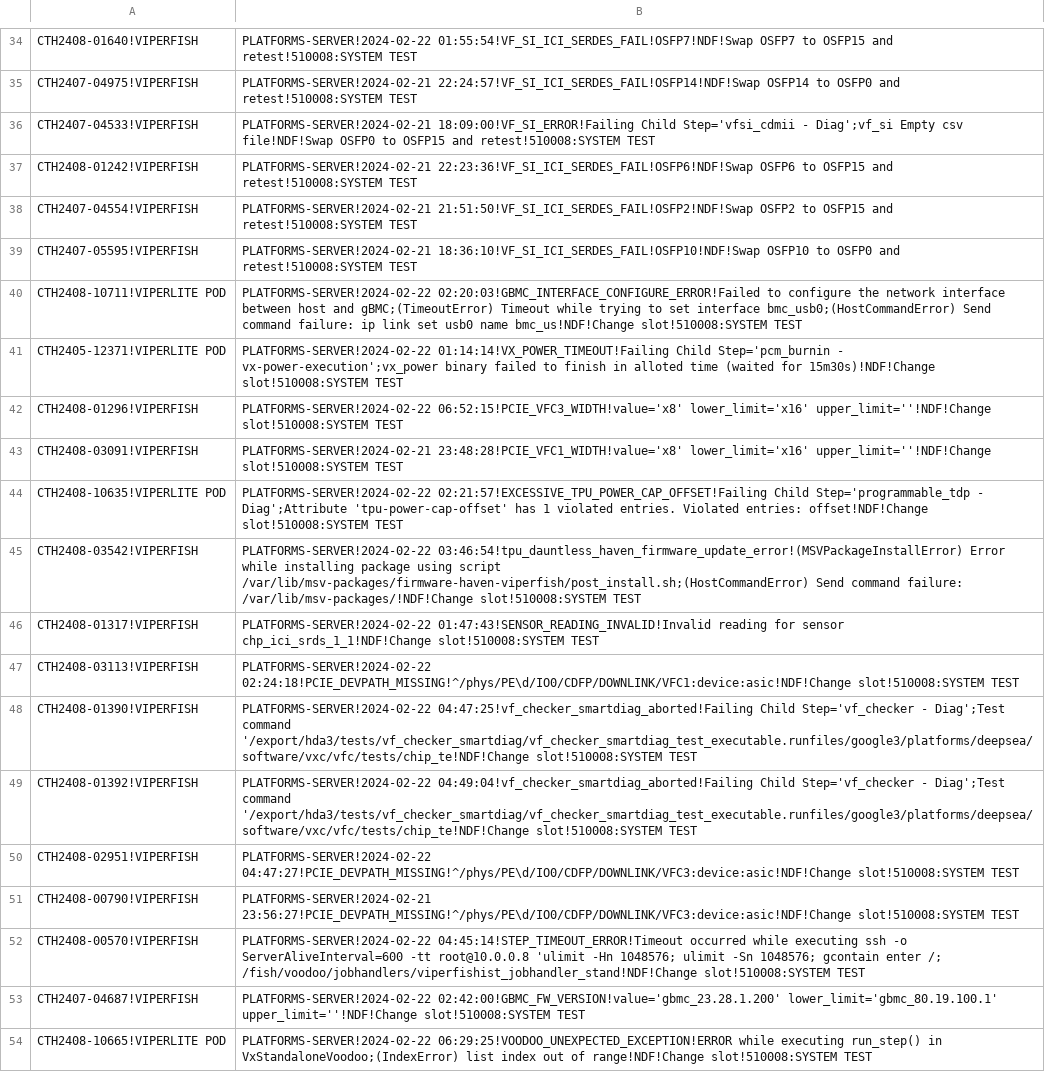
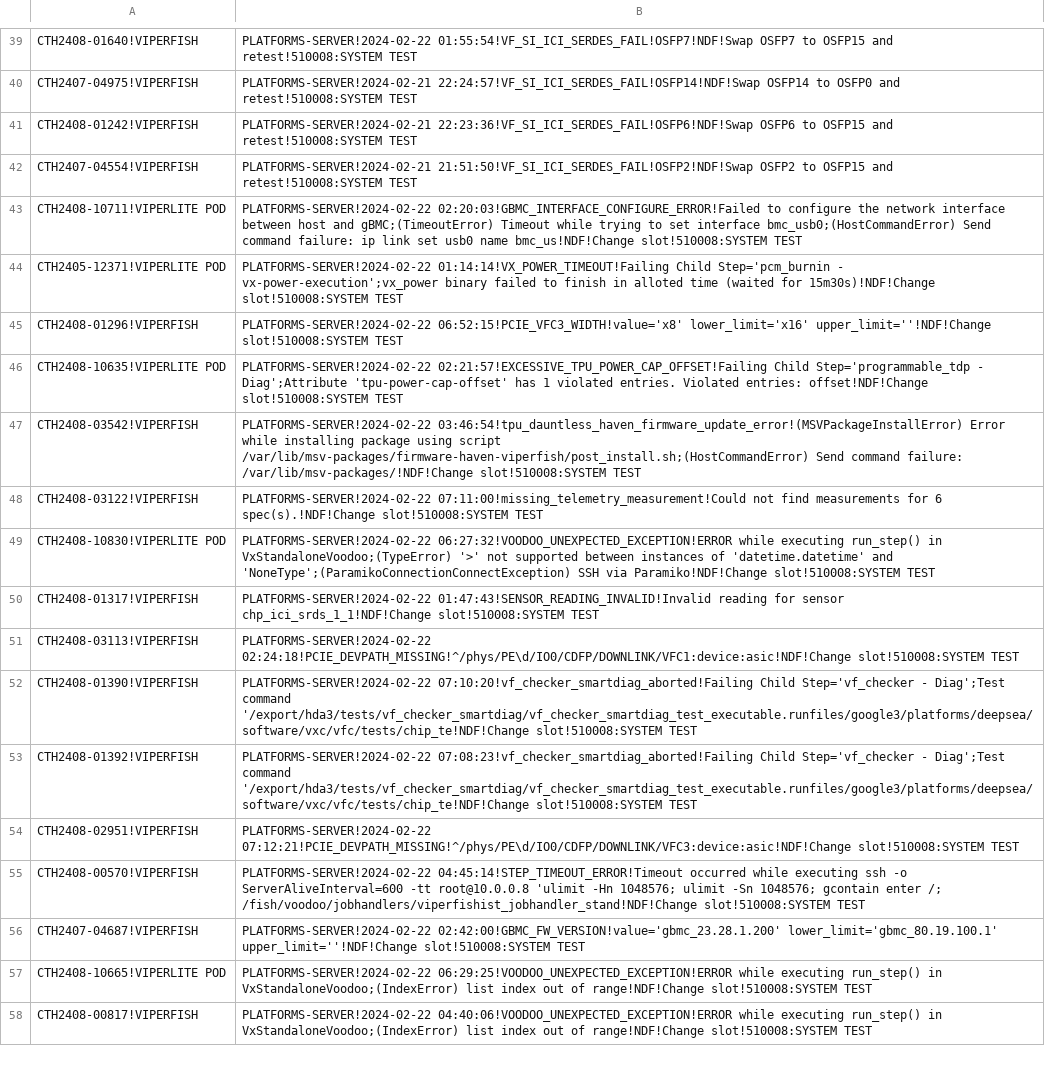
Before and after one commit to kanokluckh/test-project, a CSV file: NDF.csv, drawn as a sheet; only a part is shown, gaps mark what is left out; the shorter side is filled out with more unchanged rows; the diff covers the shown part only.

```diff
--- a/NDF.csv
+++ b/NDF.csv
@@ -35,6 +40,4 @@ CTH2408-01640!VIPERFISH|PLATFORMS-SERVER!2024-02-22 01:55:54!VF_SI_ICI_SERDES_FA
 CTH2407-04975!VIPERFISH|PLATFORMS-SERVER!2024-02-21 22:24:57!VF_SI_ICI_SERDES_FAIL!OSFP14!NDF!Swap OSFP14 to OSFP0 and retest!510008:SYSTEM TEST
-CTH2407-04533!VIPERFISH|PLATFORMS-SERVER!2024-02-21 18:09:00!VF_SI_ERROR!Failing Child Step='vfsi_cdmii - Diag';vf_si Empty csv file!NDF!Swap OSFP0 to OSFP15 and retest!510008:SYSTEM TEST
 CTH2408-01242!VIPERFISH|PLATFORMS-SERVER!2024-02-21 22:23:36!VF_SI_ICI_SERDES_FAIL!OSFP6!NDF!Swap OSFP6 to OSFP15 and retest!510008:SYSTEM TEST
 CTH2407-04554!VIPERFISH|PLATFORMS-SERVER!2024-02-21 21:51:50!VF_SI_ICI_SERDES_FAIL!OSFP2!NDF!Swap OSFP2 to OSFP15 and retest!510008:SYSTEM TEST
-CTH2407-05595!VIPERFISH|PLATFORMS-SERVER!2024-02-21 18:36:10!VF_SI_ICI_SERDES_FAIL!OSFP10!NDF!Swap OSFP10 to OSFP0 and retest!510008:SYSTEM TEST
 CTH2408-10711!VIPERLITE POD|PLATFORMS-SERVER!2024-02-22 02:20:03!GBMC_INTERFACE_CONFIGURE_ERROR!Failed to configure the network interface between host and gBMC;(TimeoutError) Timeout while trying to set interface bmc_usb0;(HostCommandError) Send command failure: ip link set usb0 name bmc_us!NDF!Change slot!510008:SYSTEM TEST
@@ -42,11 +45,11 @@ CTH2405-12371!VIPERLITE POD|PLATFORMS-SERVER!2024-02-22 01:14:14!VX_POWER_TIMEOU
 CTH2408-01296!VIPERFISH|PLATFORMS-SERVER!2024-02-22 06:52:15!PCIE_VFC3_WIDTH!value='x8' lower_limit='x16' upper_limit=''!NDF!Change slot!510008:SYSTEM TEST
-CTH2408-03091!VIPERFISH|PLATFORMS-SERVER!2024-02-21 23:48:28!PCIE_VFC1_WIDTH!value='x8' lower_limit='x16' upper_limit=''!NDF!Change slot!510008:SYSTEM TEST
 CTH2408-10635!VIPERLITE POD|PLATFORMS-SERVER!2024-02-22 02:21:57!EXCESSIVE_TPU_POWER_CAP_OFFSET!Failing Child Step='programmable_tdp - Diag';Attribute 'tpu-power-cap-offset' has 1 violated entries. Violated entries: offset!NDF!Change slot!510008:SYSTEM TEST
 CTH2408-03542!VIPERFISH|PLATFORMS-SERVER!2024-02-22 03:46:54!tpu_dauntless_haven_firmware_update_error!(MSVPackageInstallError) Error while installing package using script /var/lib/msv-packages/firmware-haven-viperfish/post_install.sh;(HostCommandError) Send command failure: /var/lib/msv-packages/!NDF!Change slot!510008:SYSTEM TEST
+CTH2408-03122!VIPERFISH|PLATFORMS-SERVER!2024-02-22 07:11:00!missing_telemetry_measurement!Could not find measurements for 6 spec(s).!NDF!Change slot!510008:SYSTEM TEST
+CTH2408-10830!VIPERLITE POD|PLATFORMS-SERVER!2024-02-22 06:27:32!VOODOO_UNEXPECTED_EXCEPTION!ERROR while executing run_step() in VxStandaloneVoodoo;(TypeError) '>' not supported between instances of 'datetime.datetime' and 'NoneType';(ParamikoConnectionConnectException) SSH via Paramiko!NDF!Change slot!510008:SYSTEM TEST
 CTH2408-01317!VIPERFISH|PLATFORMS-SERVER!2024-02-22 01:47:43!SENSOR_READING_INVALID!Invalid reading for sensor chp_ici_srds_1_1!NDF!Change slot!510008:SYSTEM TEST
 CTH2408-03113!VIPERFISH|PLATFORMS-SERVER!2024-02-22 02:24:18!PCIE_DEVPATH_MISSING!^/phys/PE\d/IO0/CDFP/DOWNLINK/VFC1:device:asic!NDF!Change slot!510008:SYSTEM TEST
-CTH2408-01390!VIPERFISH|PLATFORMS-SERVER!2024-02-22 04:47:25!vf_checker_smartdiag_aborted!Failing Child Step='vf_checker - Diag';Test command '/export/hda3/tests/vf_checker_smartdiag/vf_checker_smartdiag_test_executable.runfiles/google3/platforms/deepsea/software/vxc/vfc/tests/chip_te!NDF!Change slot!510008:SYSTEM TEST
-CTH2408-01392!VIPERFISH|PLATFORMS-SERVER!2024-02-22 04:49:04!vf_checker_smartdiag_aborted!Failing Child Step='vf_checker - Diag';Test command '/export/hda3/tests/vf_checker_smartdiag/vf_checker_smartdiag_test_executable.runfiles/google3/platforms/deepsea/software/vxc/vfc/tests/chip_te!NDF!Change slot!510008:SYSTEM TEST
-CTH2408-02951!VIPERFISH|PLATFORMS-SERVER!2024-02-22 04:47:27!PCIE_DEVPATH_MISSING!^/phys/PE\d/IO0/CDFP/DOWNLINK/VFC3:device:asic!NDF!Change slot!510008:SYSTEM TEST
-CTH2408-00790!VIPERFISH|PLATFORMS-SERVER!2024-02-21 23:56:27!PCIE_DEVPATH_MISSING!^/phys/PE\d/IO0/CDFP/DOWNLINK/VFC3:device:asic!NDF!Change slot!510008:SYSTEM TEST
+CTH2408-01390!VIPERFISH|PLATFORMS-SERVER!2024-02-22 07:10:20!vf_checker_smartdiag_aborted!Failing Child Step='vf_checker - Diag';Test command '/export/hda3/tests/vf_checker_smartdiag/vf_checker_smartdiag_test_executable.runfiles/google3/platforms/deepsea/software/vxc/vfc/tests/chip_te!NDF!Change slot!510008:SYSTEM TEST
+CTH2408-01392!VIPERFISH|PLATFORMS-SERVER!2024-02-22 07:08:23!vf_checker_smartdiag_aborted!Failing Child Step='vf_checker - Diag';Test command '/export/hda3/tests/vf_checker_smartdiag/vf_checker_smartdiag_test_executable.runfiles/google3/platforms/deepsea/software/vxc/vfc/tests/chip_te!NDF!Change slot!510008:SYSTEM TEST
+CTH2408-02951!VIPERFISH|PLATFORMS-SERVER!2024-02-22 07:12:21!PCIE_DEVPATH_MISSING!^/phys/PE\d/IO0/CDFP/DOWNLINK/VFC3:device:asic!NDF!Change slot!510008:SYSTEM TEST
 CTH2408-00570!VIPERFISH|PLATFORMS-SERVER!2024-02-22 04:45:14!STEP_TIMEOUT_ERROR!Timeout occurred while executing ssh -o ServerAliveInterval=600 -tt root@10.0.0.8 'ulimit -Hn 1048576; ulimit -Sn 1048576; gcontain enter /; /fish/voodoo/jobhandlers/viperfishist_jobhandler_stand!NDF!Change slot!510008:SYSTEM TEST
```
Also changed, not shown: 4 added rows, 4 removed rows, 21 moved rows and 1 edited cell elsewhere in this file.
